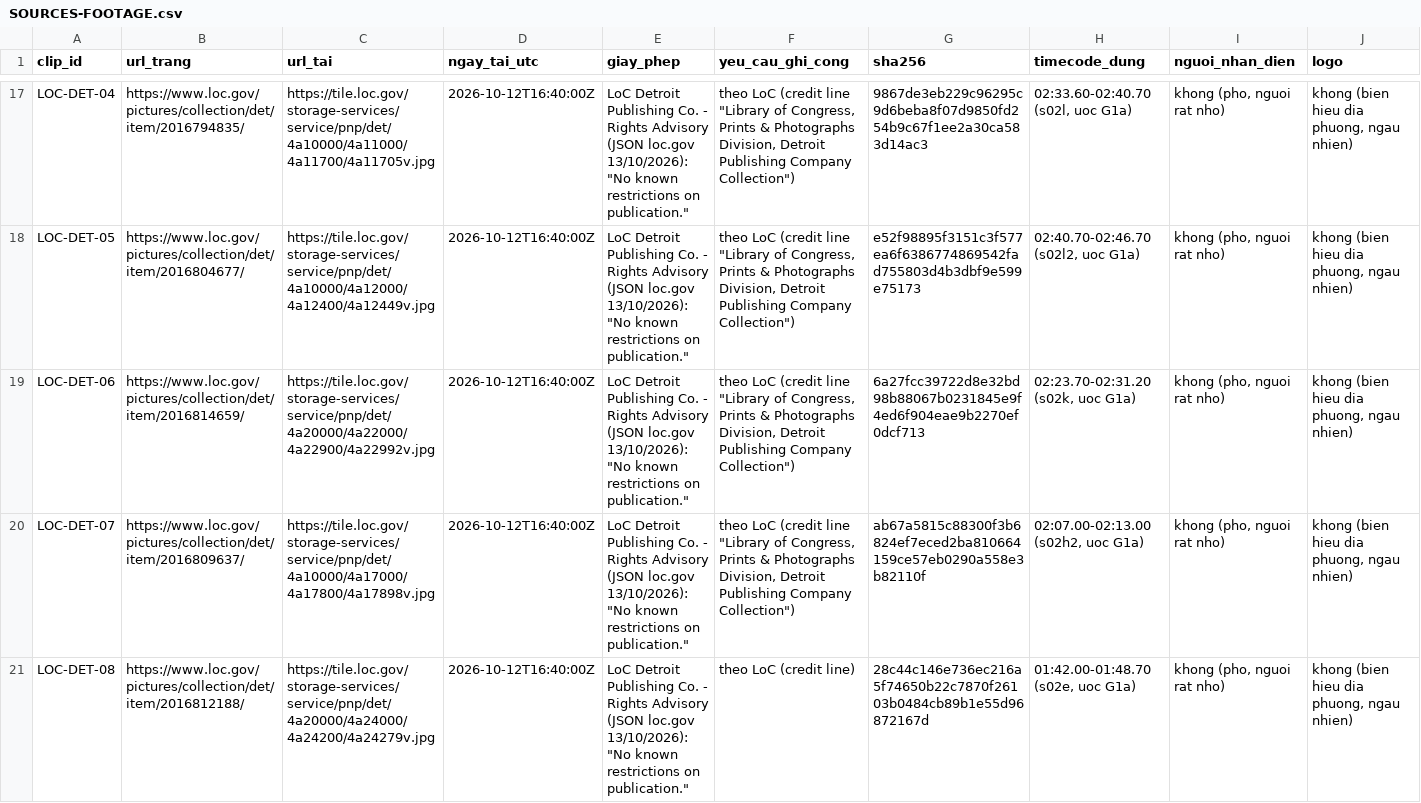
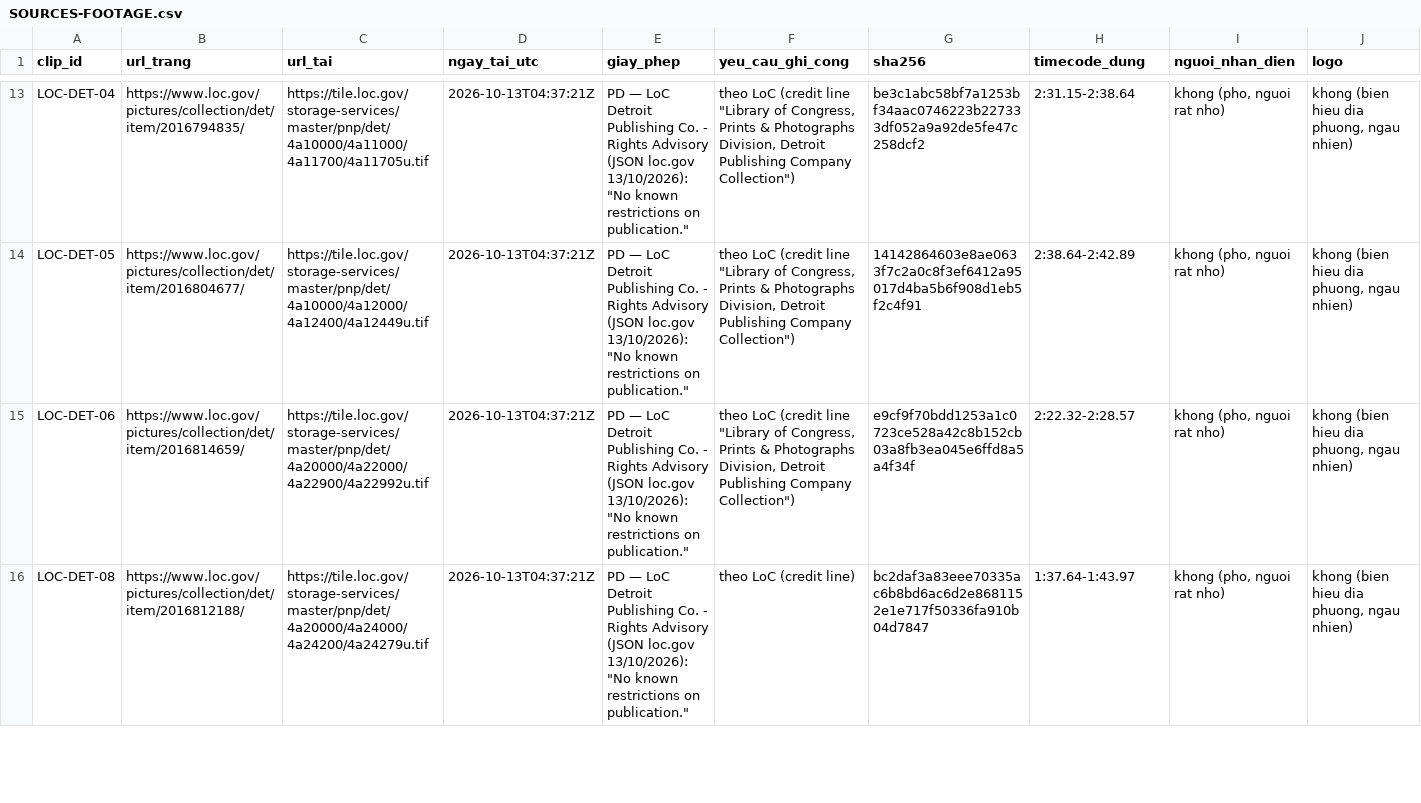
Before and after one commit to HungQuach301/cine-lab, a CSV file: channel-k2/k2c-t1-06/SOURCES-FOOTAGE.csv, drawn as a sheet; only a part is shown, gaps mark what is left out; removed rows and columns are numbered as before the commit, all else as after; the diff covers the shown part only; the diff names each change by its address in the sheet, - before the commit and + after, or states it on an @@ line.

```diff
--- a/channel-k2/k2c-t1-06/SOURCES-FOOTAGE.csv
+++ b/channel-k2/k2c-t1-06/SOURCES-FOOTAGE.csv
-C13 (url_tai): https://tile.loc.gov/storage-services/service/pnp/det/4a10000/4a11000/4a11700/4a11705v.jpg
+C13 (url_tai): https://tile.loc.gov/storage-services/master/pnp/det/4a10000/4a11000/4a11700/4a11705u.tif
-D13:D15 (ngay_tai_utc): 2026-10-12T16:40:00Z
+D13:D15 (ngay_tai_utc): 2026-10-13T04:37:21Z
-E13:E15 (giay_phep): LoC Detroit…
+E13:E15 (giay_phep): PD — LoC Detroit…
-G13 (sha256): 9867de3eb229c96295c9d6beba8f07d9850fd254b9c67f1ee2a30ca583d14ac3
+G13 (sha256): be3c1abc58bf7a1253bf34aac0746223b227333df052a9a92de5fe47c258dcf2
-H13 (timecode_dung): 02:33.60-02:40.70 (s02l, uoc G1a)
+H13 (timecode_dung): 2:31.15-2:38.64
-C14 (url_tai): https://tile.loc.gov/storage-services/service/pnp/det/4a10000/4a12000/4a12400/4a12449v.jpg
+C14 (url_tai): https://tile.loc.gov/storage-services/master/pnp/det/4a10000/4a12000/4a12400/4a12449u.tif
-G14 (sha256): e52f98895f3151c3f577ea6f6386774869542fad755803d4b3dbf9e599e75173
+G14 (sha256): 14142864603e8ae0633f7c2a0c8f3ef6412a95017d4ba5b6f908d1eb5f2c4f91
-H14 (timecode_dung): 02:40.70-02:46.70 (s02l2, uoc G1a)
+H14 (timecode_dung): 2:38.64-2:42.89
-C15 (url_tai): https://tile.loc.gov/storage-services/service/pnp/det/4a20000/4a22000/4a22900/4a22992v.jpg
+C15 (url_tai): https://tile.loc.gov/storage-services/master/pnp/det/4a20000/4a22000/4a22900/4a22992u.tif
-G15 (sha256): 6a27fcc39722d8e32bd98b88067b0231845e9f4ed6f904eae9b2270ef0dcf713
+G15 (sha256): e9cf9f70bdd1253a1c0723ce528a42c8b152cb03a8fb3ea045e6ffd8a5a4f34f
-H15 (timecode_dung): 02:23.70-02:31.20 (s02k, uoc G1a)
+H15 (timecode_dung): 2:22.32-2:28.57
-row 20: LOC-DET-07 | https://www.loc.gov/pictures/collection/det/item/2016809637/ | https://tile.loc.gov/storage-services/service/pnp/det/4a10000/4a17000/4a17800/4a17898v.jpg | 2026-10-12T16:40:00Z | LoC Detroit Publishing Co. - Rights Advisory (JSON loc.gov 13/10/2026): "No known restrictions on publication." | theo LoC (credit line "Library of Congress, Prints & Photographs Division, Detroit Publishing Company Collection") | ab67a5815c88300f3b6824ef7eced2ba810664159ce57eb0290a558e3b82110f | 02:07.00-02:13.00 (s02h2, uoc G1a) | khong (pho, nguoi rat nho) | khong (bien hieu dia phuong, ngau nhien)
-C16 (url_tai): https://tile.loc.gov/storage-services/service/pnp/det/4a20000/4a24000/4a24200/4a24279v.jpg
+C16 (url_tai): https://tile.loc.gov/storage-services/master/pnp/det/4a20000/4a24000/4a24200/4a24279u.tif
-D16 (ngay_tai_utc): 2026-10-12T16:40:00Z
+D16 (ngay_tai_utc): 2026-10-13T04:37:21Z
-E16 (giay_phep): LoC Detroit…
+E16 (giay_phep): PD — LoC Detroit…
-G16 (sha256): 28c44c146e736ec216a5f74650b22c7870f26103b0484cb89b1e55d96872167d
+G16 (sha256): bc2daf3a83eee70335ac6b8bd6ac6d2e8681152e1e717f50336fa910b04d7847
-H16 (timecode_dung): 01:42.00-01:48.70 (s02e, uoc G1a)
+H16 (timecode_dung): 1:37.64-1:43.97
```
Also changed, not shown: 1 added row, 5 removed rows and 84 edited cells elsewhere in this file, 9 other files.
